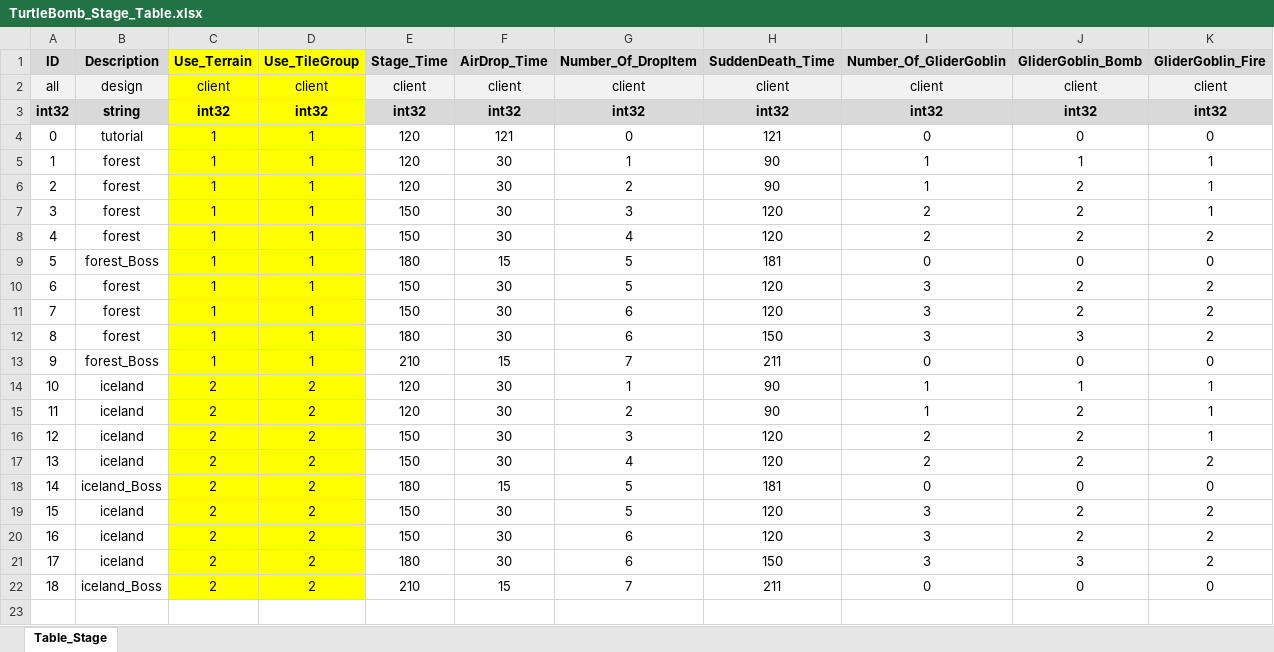
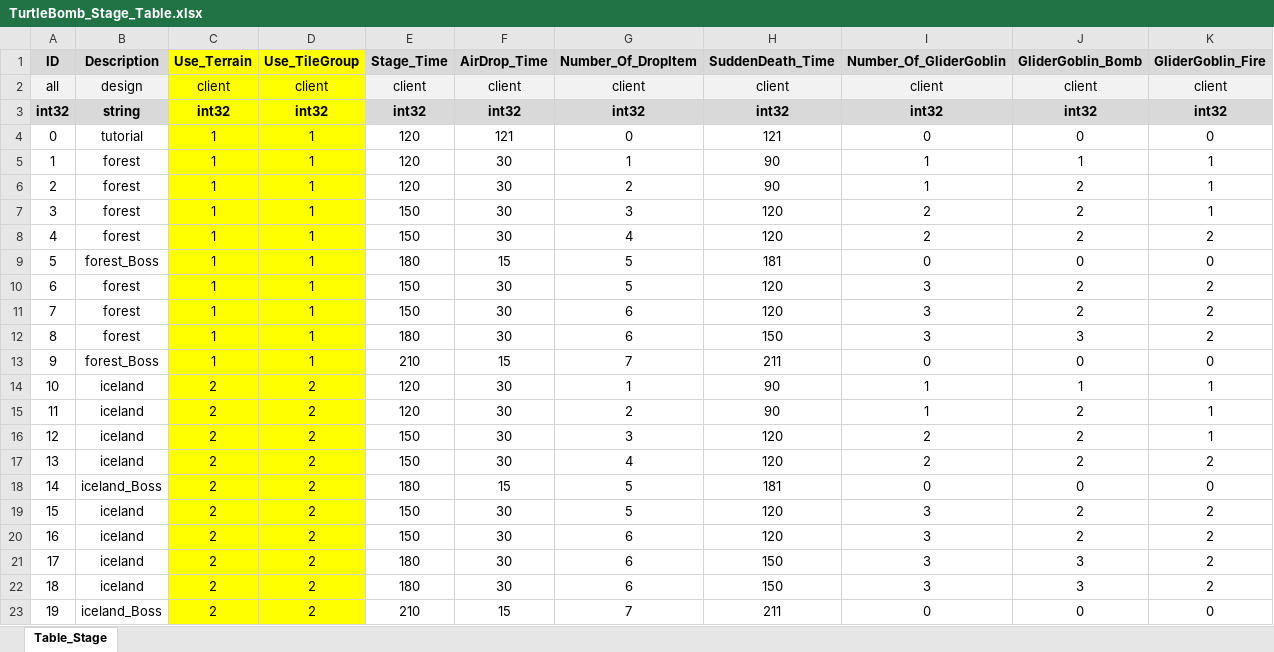
Before and after one commit to RRE1012/Turtle_Bomb, an Excel workbook: GameDesign/Table/TurtleBomb_Stage_Table.xlsx, sheet Table_Stage, drawn as a sheet; only a part is shown; values as stored, in another font and other column widths than the file's, no borders; addresses are those after the commit; rows hold the shown columns only; the diff names each change by its address in the sheet, - before the commit and + after, or states it on an @@ line.

```diff
--- a/GameDesign/Table/TurtleBomb_Stage_Table.xlsx (sheet Table_Stage)
+++ b/GameDesign/Table/TurtleBomb_Stage_Table.xlsx (sheet Table_Stage)
+row 22: 18 | iceland | 2 | 2 | 180 | 30 | 6 | 150 | 3 | 3 | 2
@@ column A renumbered from row 23 down @@
```
Also changed, not shown: GameDesign/Table/TurtleBomb_Object_Table.xlsx, 4 other files.
